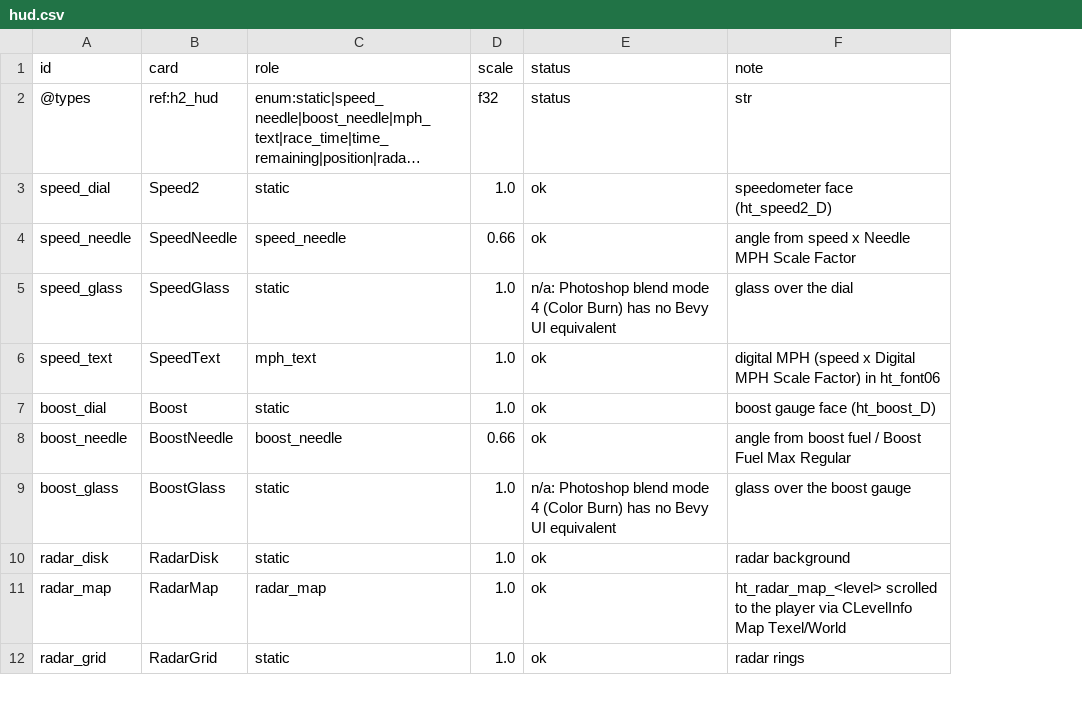
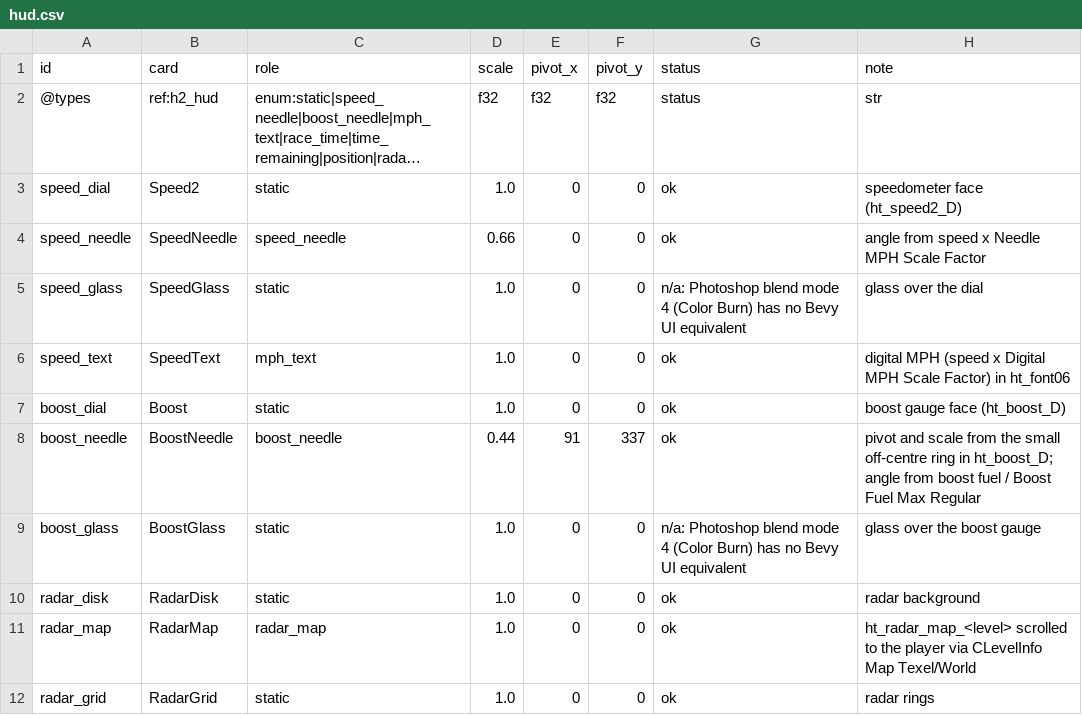
Before and after one commit to solarfren69420/Riptide, a CSV file: sheets/hud.csv, drawn as a sheet; only a part is shown; long unchanged cells end in …; addresses are those after the commit; the diff names each change by its address in the sheet, - before the commit and + after, or states it on an @@ line.

Commit message:
Restore visible boost exhaust and boat animations; add local-file browser build
Port decoded boat rigs and animation clips, repair packed affine bone transforms, emit dense nozzle-aligned rocket particles and keep smoke translucent. Improve the chase view, HUD needle pivot, menu art and boost notice timing. Add sparse browser reads of player-owned game files and document static hosting. No game assets or extracted game tables are included.

```diff
--- a/sheets/hud.csv
+++ b/sheets/hud.csv
+column E (pivot_x), rows 2-12: f32 | 0 | 0 | 0 | 0 | 0 | 91 | 0 | 0 | 0 | 0
+column F (pivot_y), rows 2-12: f32 | 0 | 0 | 0 | 0 | 0 | 337 | 0 | 0 | 0 | 0
-D8 (scale): 0.66
+D8 (scale): 0.44
-H8 (note): angle from…
+H8 (note): pivot and scale from the small off-centre ring in ht_boost_D; angle from…
```
Also changed, not shown: sheets/boats.csv, sheets/evidence.csv, 34 other files.
